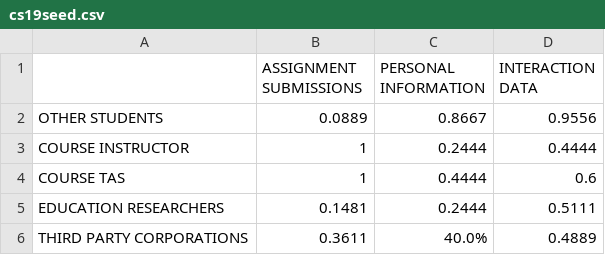
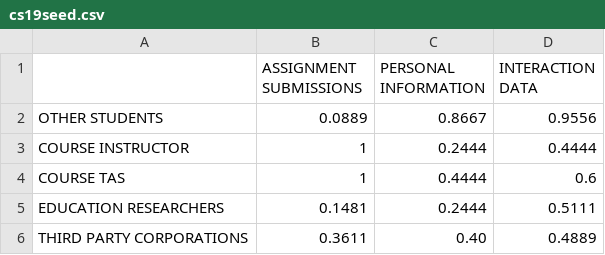
Before and after one commit to sidprasad/halp, a CSV file: cs19seed.csv, drawn as a sheet.

```diff
--- a/cs19seed.csv
+++ b/cs19seed.csv
@@ -5,2 +5,2 @@ COURSE TAS,1,0.4444,0.6
 EDUCATION RESEARCHERS,0.1481,0.2444,0.5111
-THIRD PARTY CORPORATIONS,0.3611,40.0%,0.4889
+THIRD PARTY CORPORATIONS,0.3611,0.40,0.4889
```
Also changed, not shown: 5 other files.
